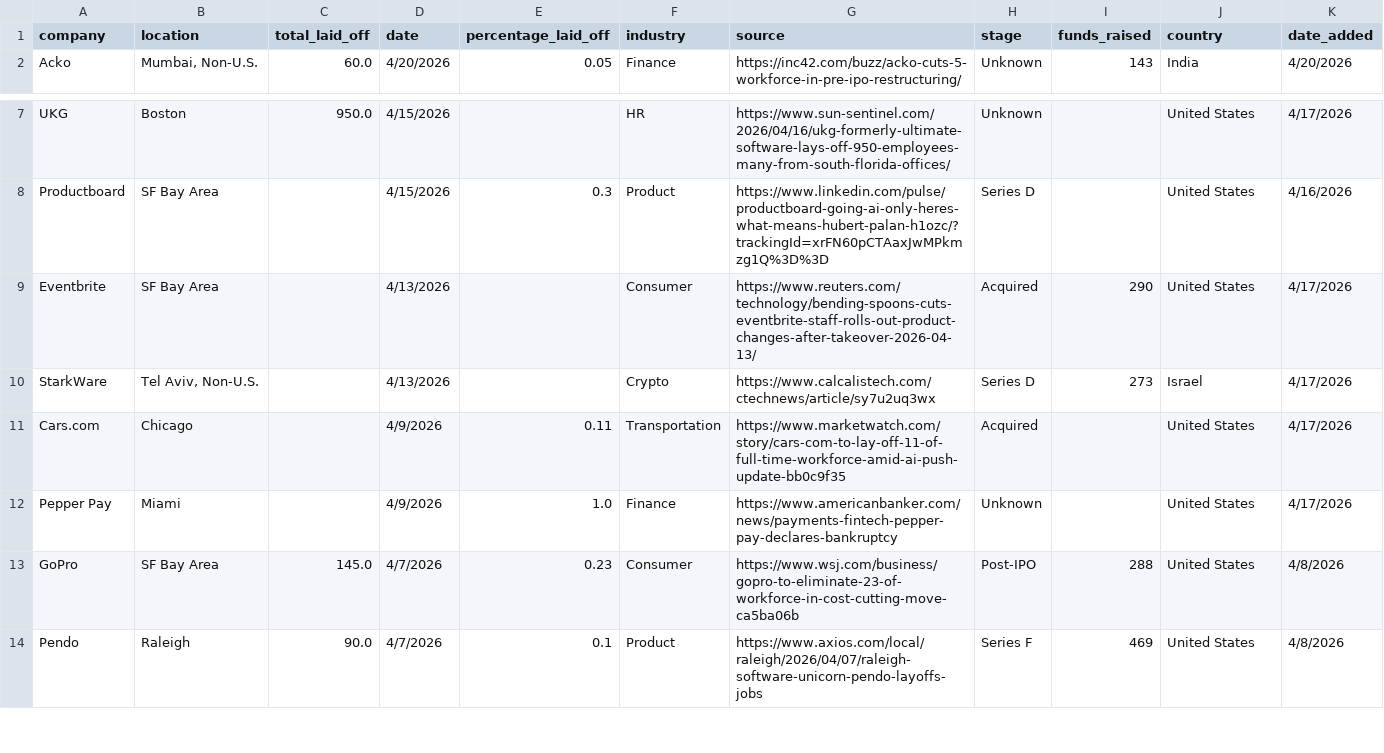
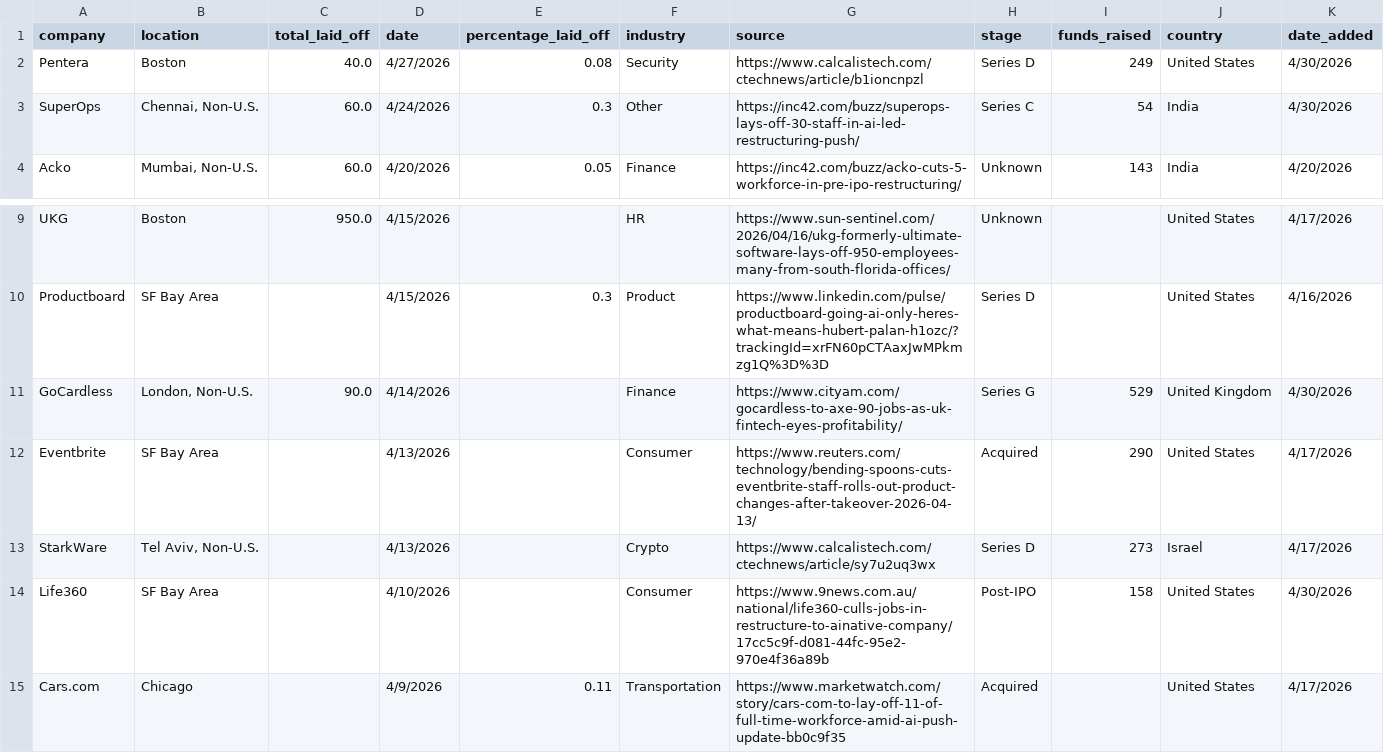
Before and after one commit to leyla022/careergeniq, a CSV file: data/layoffs.csv, drawn as a sheet; only a part is shown, gaps mark what is left out; the shorter side is filled out with more unchanged rows.

```diff
--- a/data/layoffs.csv
+++ b/data/layoffs.csv
@@ -1,2 +1,4 @@
 company,location,total_laid_off,date,percentage_laid_off,industry,source,stage,funds_raised,country,date_added
+Pentera,Boston,40.0,4/27/2026,0.08,Security,https://www.calcalistech.com/ctechnews/article/b1ioncnpzl,Series D,249,United States,4/30/2026
+SuperOps,"Chennai, Non-U.S.",60.0,4/24/2026,0.3,Other,https://inc42.com/buzz/superops-lays-off-30-staff-in-ai-led-restructuring-push/,Series C,54,India,4/30/2026
 Acko,"Mumbai, Non-U.S.",60.0,4/20/2026,0.05,Finance,https://inc42.com/buzz/acko-cuts-5-workforce-in-pre-ipo-restructuring/,Unknown,143,India,4/20/2026
@@ -8,4 +10,6 @@ UKG,Boston,950.0,4/15/2026,,HR,https://www.sun-sentinel.com/2026/04/16/ukg-forme
 Productboard,SF Bay Area,,4/15/2026,0.3,Product,https://www.linkedin.com/pulse/productboard-going-ai-only-heres-what-means-hubert-palan-h1ozc/?trackingId=xrFN60pCTAaxJwMPkmzg1Q%3D%3D,Series D,,United States,4/16/2026
+GoCardless,"London, Non-U.S.",90.0,4/14/2026,,Finance,https://www.cityam.com/gocardless-to-axe-90-jobs-as-uk-fintech-eyes-profitability/,Series G,529,United Kingdom,4/30/2026
 Eventbrite,SF Bay Area,,4/13/2026,,Consumer,https://www.reuters.com/technology/bending-spoons-cuts-eventbrite-staff-rolls-out-product-changes-after-takeover-2026-04-13/,Acquired,290,United States,4/17/2026
 StarkWare,"Tel Aviv, Non-U.S.",,4/13/2026,,Crypto,https://www.calcalistech.com/ctechnews/article/sy7u2uq3wx,Series D,273,Israel,4/17/2026
+Life360,SF Bay Area,,4/10/2026,,Consumer,https://www.9news.com.au/national/life360-culls-jobs-in-restructure-to-ainative-company/17cc5c9f-d081-44fc-95e2-970e4f36a89b,Post-IPO,158,United States,4/30/2026
 Cars.com,Chicago,,4/9/2026,0.11,Transportation,https://www.marketwatch.com/story/cars-com-to-lay-off-11-of-full-time-workforce-amid-ai-push-update-bb0c9f35,Acquired,,United States,4/17/2026
```
